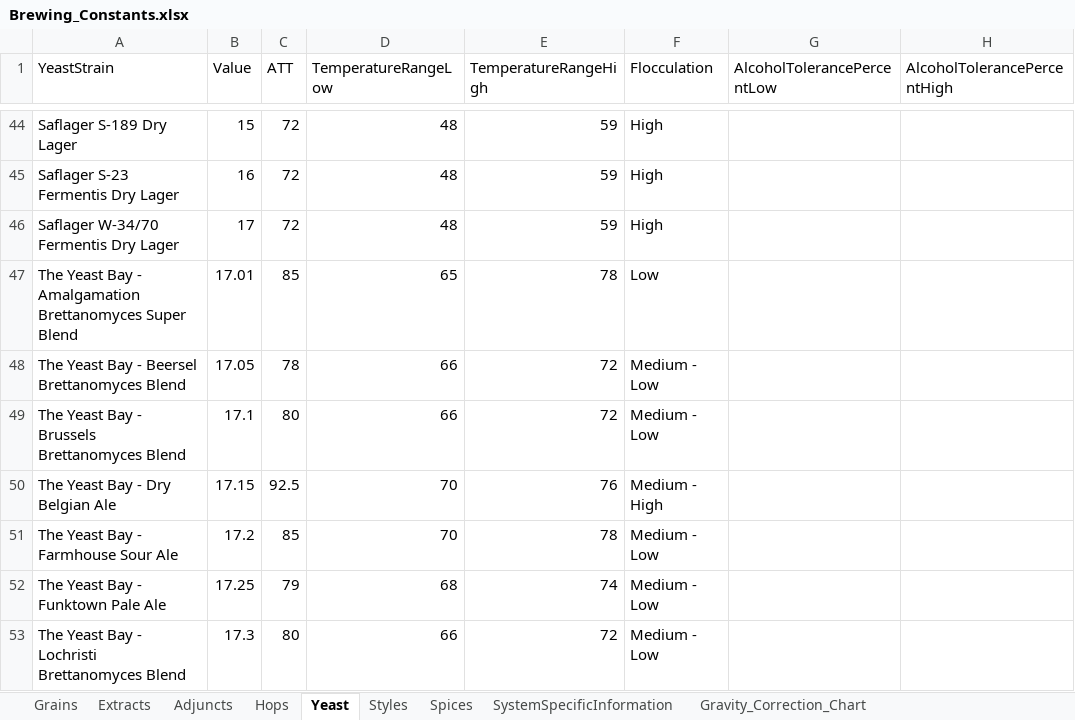
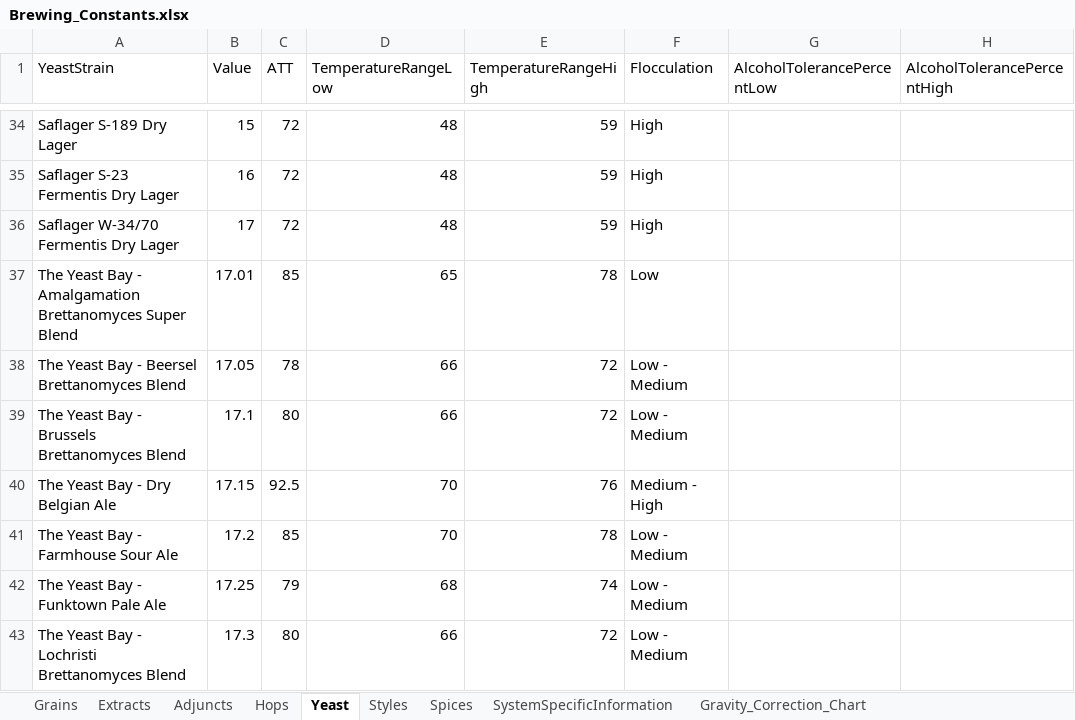
Before and after one commit to BenjaminBearce/BK_Brew, an Excel workbook: Database/Brewing_Constants.xlsx, sheet Yeast, drawn as a sheet; only a part is shown, gaps mark what is left out; values as stored, in another font and other column widths than the file's, no cell formats; addresses are those after the commit; the diff covers the shown part only; the diff names each change by its address in the sheet, - before the commit and + after, or states it on an @@ line.

```diff
--- a/Database/Brewing_Constants.xlsx (sheet Yeast)
+++ b/Database/Brewing_Constants.xlsx (sheet Yeast)
-F38:F39 (Flocculation): Medium - Low
+F38:F39 (Flocculation): Low - Medium
-F41:F43 (Flocculation): Medium - Low
+F41:F43 (Flocculation): Low - Medium
```
Also changed, not shown: 14 removed rows and 37 edited cells elsewhere in this sheet, cell formats, 16 other files.
